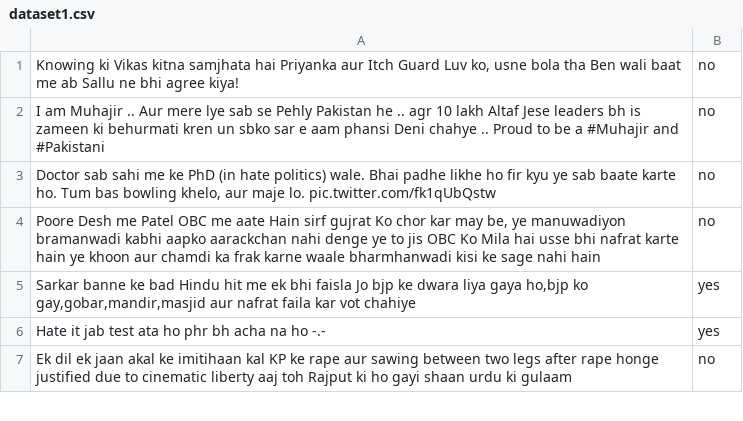
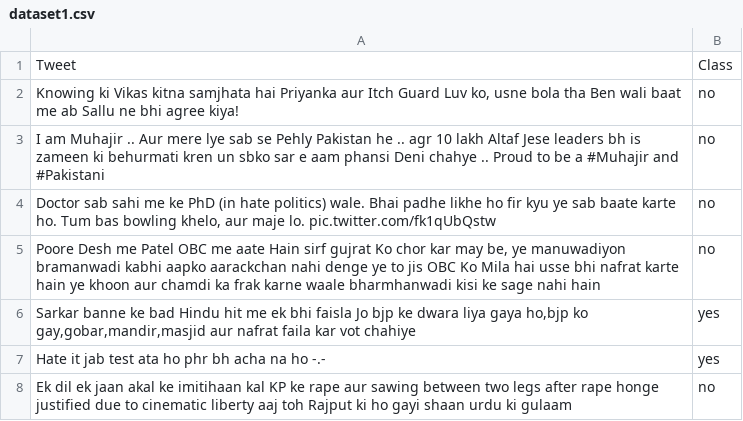
Before and after one commit to vkinsane/Mixed_Code_Hate_Speech_Detection, a CSV file: files/dataset1.csv, drawn as a sheet; only a part is shown.

Commit message:
Datasets added csv 2

```diff
--- a/files/dataset1.csv
+++ b/files/dataset1.csv
@@ -1 +1,2 @@
+Tweet,Class
 "Knowing ki Vikas kitna samjhata hai Priyanka aur Itch Guard Luv ko, usne bola tha Ben wali baat me ab Sallu ne bhi agree kiya!",no
```
